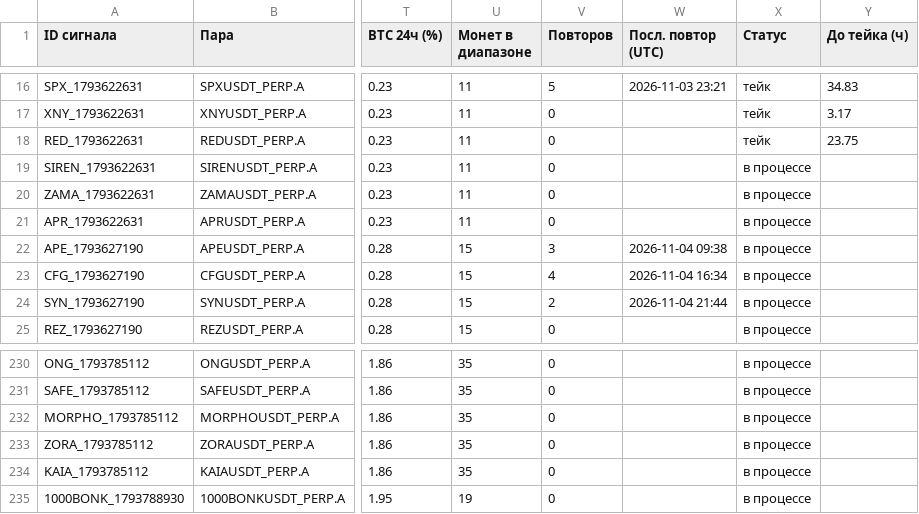
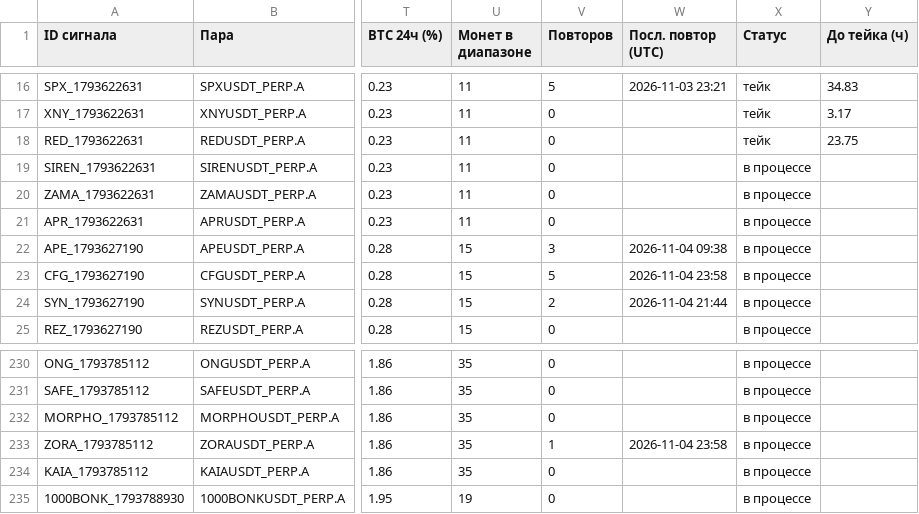
Before and after one commit to HelaPataki/crypto-bot, a CSV file: signals.csv, drawn as a sheet; only a part is shown, gaps mark what is left out; the diff covers the shown part only; the diff names each change by its address in the sheet, - before the commit and + after, or states it on an @@ line.

```diff
--- a/signals.csv
+++ b/signals.csv
-V23 (Повторов): 4
+V23 (Повторов): 5
-W23 (Посл. повтор (UTC)): 2026-11-04 16:34
+W23 (Посл. повтор (UTC)): 2026-11-04 23:58
-V233 (Повторов): 0
+V233 (Повторов): 1
-W233 (Посл. повтор (UTC)): (empty)
+W233 (Посл. повтор (UTC)): 2026-11-04 23:58
```
Also changed, not shown: 1 added row and 12 edited cells elsewhere in this file, repeats.csv, 1 other file.
